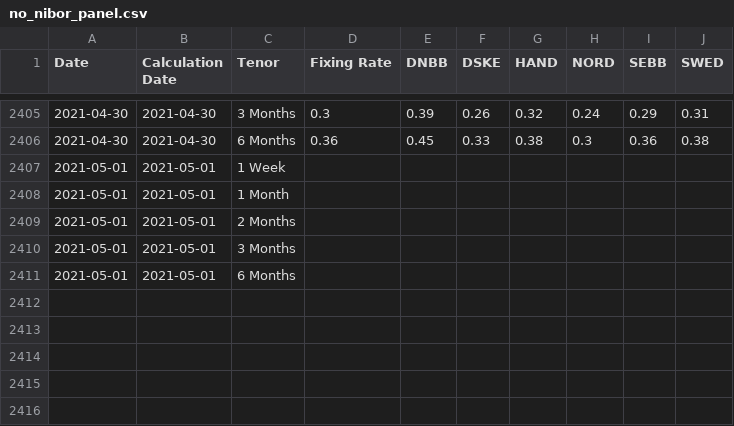
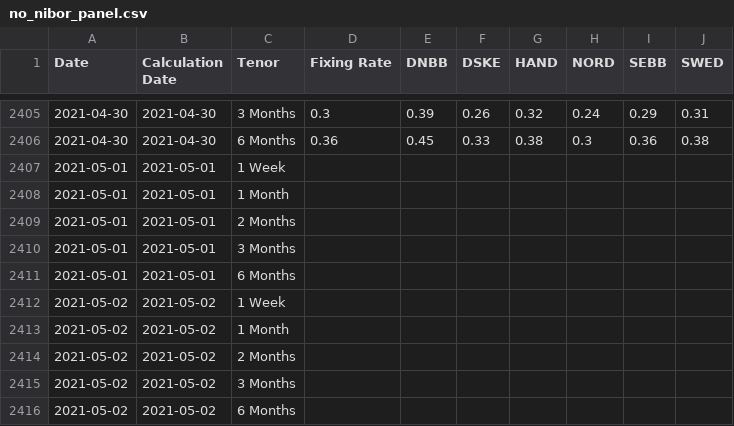
Before and after one commit to frefrik/norway-finance-statistics, a CSV file: data/no_nibor_panel.csv, drawn as a sheet; only a part is shown, gaps mark what is left out; the diff names each change by its address in the sheet, - before the commit and + after, or states it on an @@ line.

```diff
--- a/data/no_nibor_panel.csv
+++ b/data/no_nibor_panel.csv
+row 2412: 2021-05-02 | 2021-05-02 | 1 Week
+row 2413: 2021-05-02 | 2021-05-02 | 1 Month
+row 2414: 2021-05-02 | 2021-05-02 | 2 Months
+row 2415: 2021-05-02 | 2021-05-02 | 3 Months
+row 2416: 2021-05-02 | 2021-05-02 | 6 Months
```
Also changed, not shown: data/no_nibor.csv, 3 other files.
